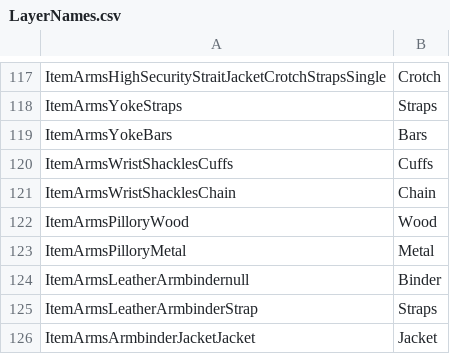
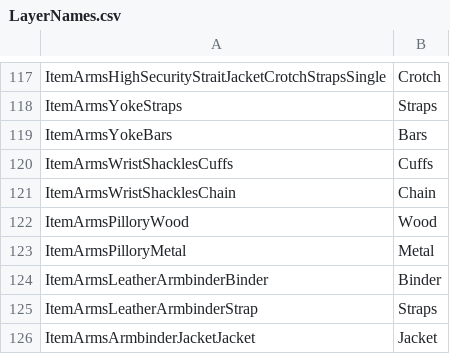
Before and after one commit to elliesec/Bondage-College, a CSV file: BondageClub/Assets/Female3DCG/LayerNames.csv, drawn as a sheet; only a part is shown, gaps mark what is left out.

Commit message:
Removes duplicated assets for the leather armbinder, fixes layer name

```diff
--- a/BondageClub/Assets/Female3DCG/LayerNames.csv
+++ b/BondageClub/Assets/Female3DCG/LayerNames.csv
@@ -123,3 +123,3 @@ ItemArmsPilloryWood,Wood
 ItemArmsPilloryMetal,Metal
-ItemArmsLeatherArmbindernull,Binder
+ItemArmsLeatherArmbinderBinder,Binder
 ItemArmsLeatherArmbinderStrap,Straps
```
Also changed, not shown: 5 other files.
